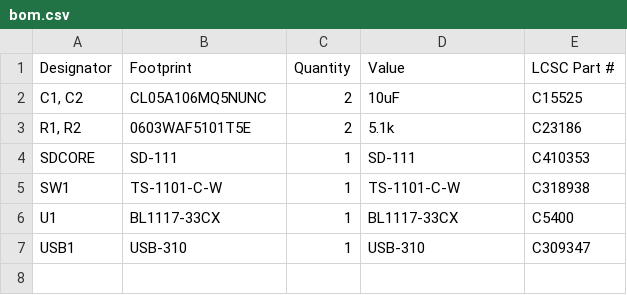
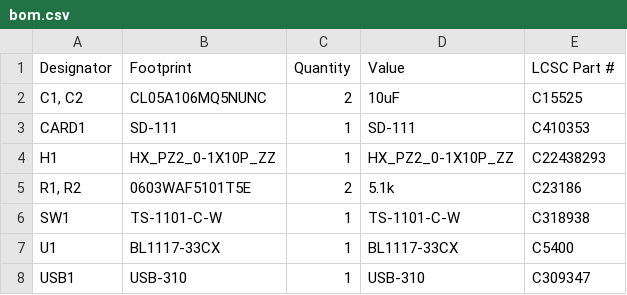
Before and after one commit to Kniffler/SDCore, a CSV file: SDCore_progBoard/production/bom.csv, drawn as a sheet.

Commit message:
Changed entirety of the progboard design to include a pin header, to make this devboard actually useful

```diff
--- a/SDCore_progBoard/production/bom.csv
+++ b/SDCore_progBoard/production/bom.csv
@@ -2,4 +2,5 @@
 "C1, C2",CL05A106MQ5NUNC,2,10uF,C15525
+CARD1,SD-111,1,SD-111,C410353
+H1,HX_PZ2_0-1X10P_ZZ,1,HX_PZ2_0-1X10P_ZZ,C22438293
 "R1, R2",0603WAF5101T5E,2,5.1k,C23186
-SDCORE,SD-111,1,SD-111,C410353
 SW1,TS-1101-C-W,1,TS-1101-C-W,C318938
```
Also changed, not shown: SDCore_progBoard/production/positions.csv, 13 other files.
